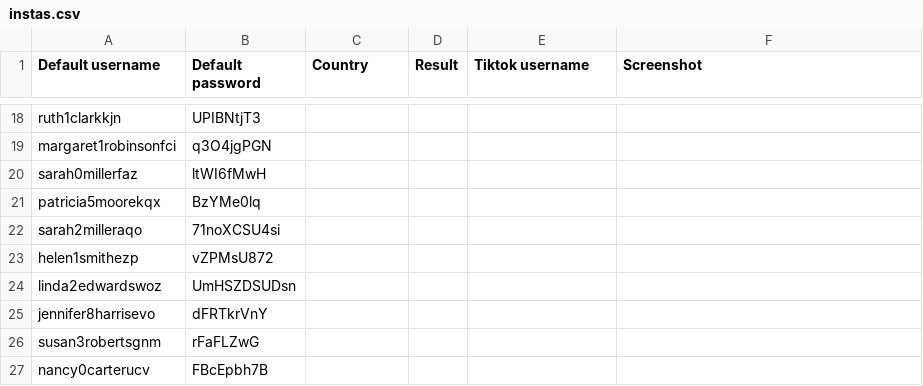
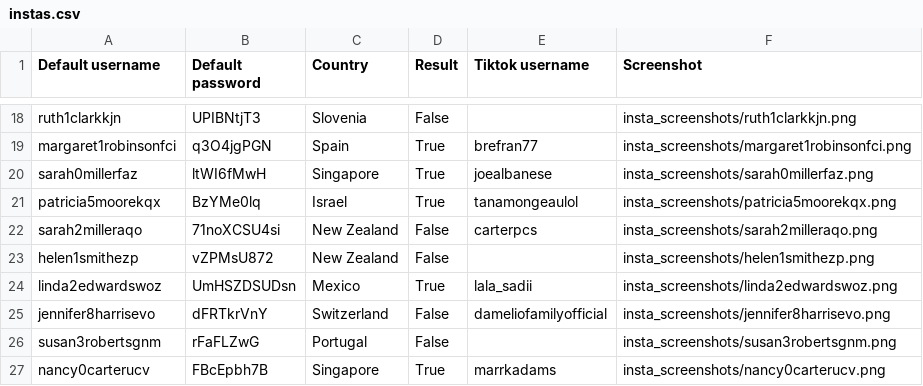
Before and after one commit to sammiphone6/Content_Arbitrage, a CSV file: account_adding/data/instas.csv, drawn as a sheet; only a part is shown, gaps mark what is left out; the diff covers the shown part only; the diff names each change by its address in the sheet, - before the commit and + after, or states it on an @@ line.

```diff
--- a/account_adding/data/instas.csv
+++ b/account_adding/data/instas.csv
-C18 (Country): (empty)
+C18 (Country): Slovenia
-D18 (Result): (empty)
+D18 (Result): False
-F18 (Screenshot): (empty)
+F18 (Screenshot): insta_screenshots/ruth1clarkkjn.png
-C19 (Country): (empty)
+C19 (Country): Spain
-D19:D21 (Result): (empty)
+D19:D21 (Result): True
-E19 (Tiktok username): (empty)
+E19 (Tiktok username): brefran77
-F19 (Screenshot): (empty)
+F19 (Screenshot): insta_screenshots/margaret1robinsonfci.png
-C20 (Country): (empty)
+C20 (Country): Singapore
-E20 (Tiktok username): (empty)
+E20 (Tiktok username): joealbanese
-F20 (Screenshot): (empty)
+F20 (Screenshot): insta_screenshots/sarah0millerfaz.png
-C21 (Country): (empty)
+C21 (Country): Israel
-E21 (Tiktok username): (empty)
+E21 (Tiktok username): tanamongeaulol
-F21 (Screenshot): (empty)
+F21 (Screenshot): insta_screenshots/patricia5moorekqx.png
-C22:C23 (Country): (empty)
+C22:C23 (Country): New Zealand
-D22:D23 (Result): (empty)
+D22:D23 (Result): False
-E22 (Tiktok username): (empty)
+E22 (Tiktok username): carterpcs
-F22 (Screenshot): (empty)
+F22 (Screenshot): insta_screenshots/sarah2milleraqo.png
-F23 (Screenshot): (empty)
+F23 (Screenshot): insta_screenshots/helen1smithezp.png
-C24 (Country): (empty)
+C24 (Country): Mexico
-D24 (Result): (empty)
+D24 (Result): True
-E24 (Tiktok username): (empty)
+E24 (Tiktok username): lala_sadii
-F24 (Screenshot): (empty)
+F24 (Screenshot): insta_screenshots/linda2edwardswoz.png
-C25 (Country): (empty)
+C25 (Country): Switzerland
-D25:D26 (Result): (empty)
+D25:D26 (Result): False
-E25 (Tiktok username): (empty)
+E25 (Tiktok username): dameliofamilyofficial
-F25 (Screenshot): (empty)
+F25 (Screenshot): insta_screenshots/jennifer8harrisevo.png
-C26 (Country): (empty)
+C26 (Country): Portugal
-F26 (Screenshot): (empty)
+F26 (Screenshot): insta_screenshots/susan3robertsgnm.png
-C27 (Country): (empty)
+C27 (Country): Singapore
-D27 (Result): (empty)
+D27 (Result): True
-E27 (Tiktok username): (empty)
+E27 (Tiktok username): marrkadams
-F27 (Screenshot): (empty)
+F27 (Screenshot): insta_screenshots/nancy0carterucv.png
```
Also changed, not shown: 114 edited cells elsewhere in this file, 46 other files.
